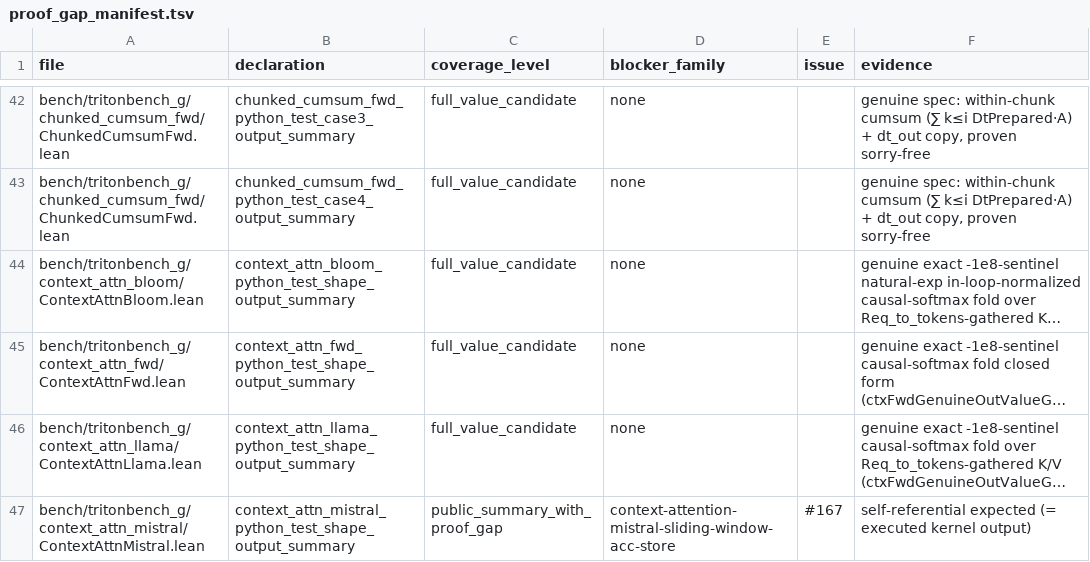
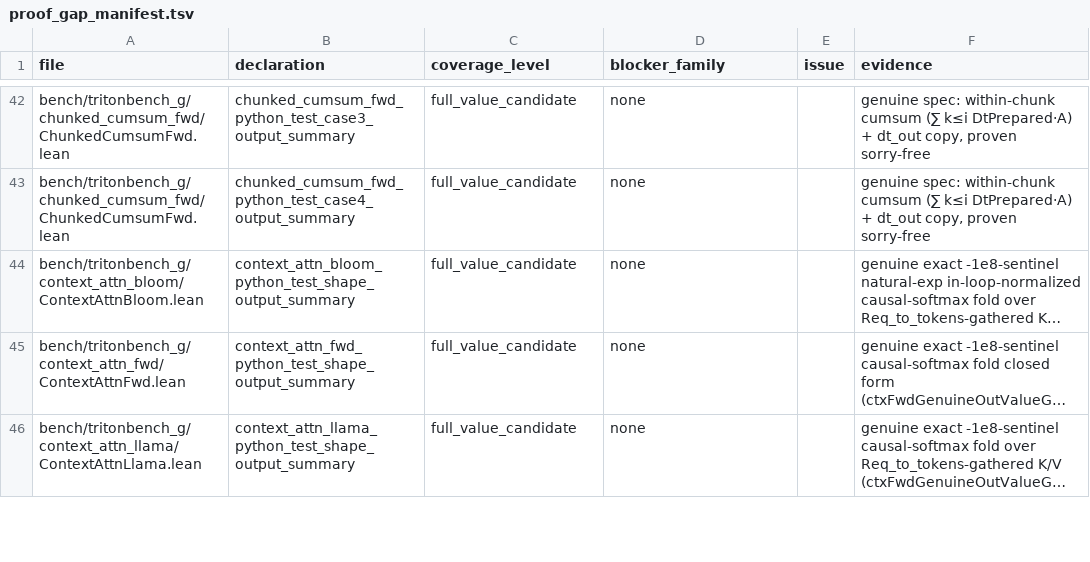
Before and after one commit to Lizn-zn/VeriTile, a TSV file: bench/tritonbench_g/proof_gap_manifest.tsv, drawn as a sheet; only a part is shown, gaps mark what is left out; long unchanged cells end in …; removed rows and columns are numbered as before the commit, all else as after; the diff covers the shown part only; the diff names each change by its address in the sheet, - before the commit and + after, or states it on an @@ line.

```diff
--- a/bench/tritonbench_g/proof_gap_manifest.tsv
+++ b/bench/tritonbench_g/proof_gap_manifest.tsv
-row 47: bench/tritonbench_g/context_attn_mistral/ContextAttnMistral.lean | context_attn_mistral_python_test_shape_output_summary | public_summary_with_proof_gap | context-attention-mistral-sliding-window-acc-store | #167 | self-referential expected (= executed kernel output)
```
Also changed, not shown: 2 added rows and 1 removed row elsewhere in this file, 1 other file.
